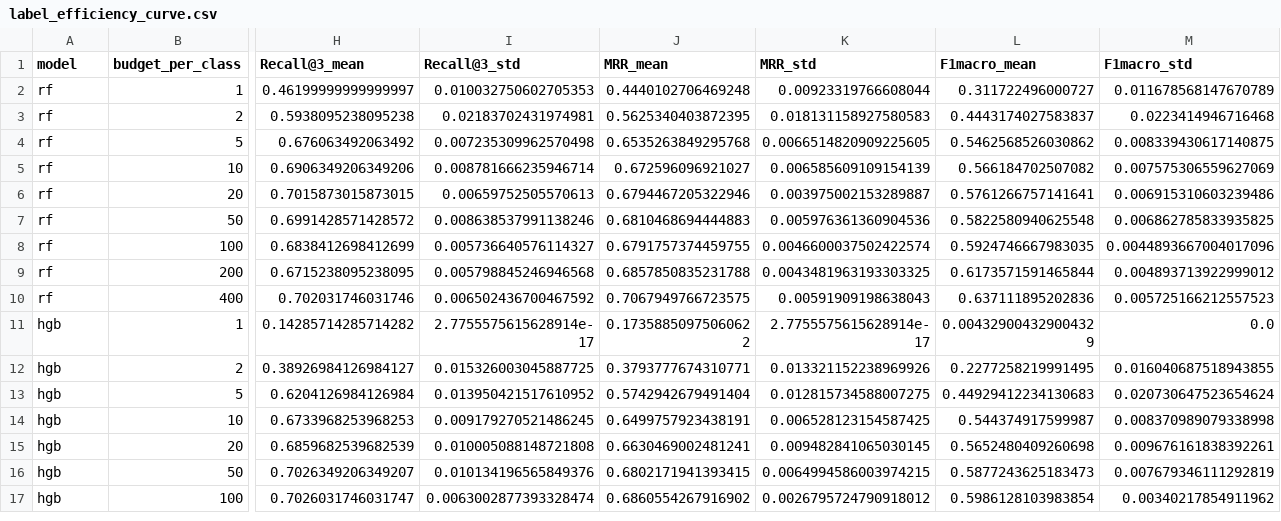
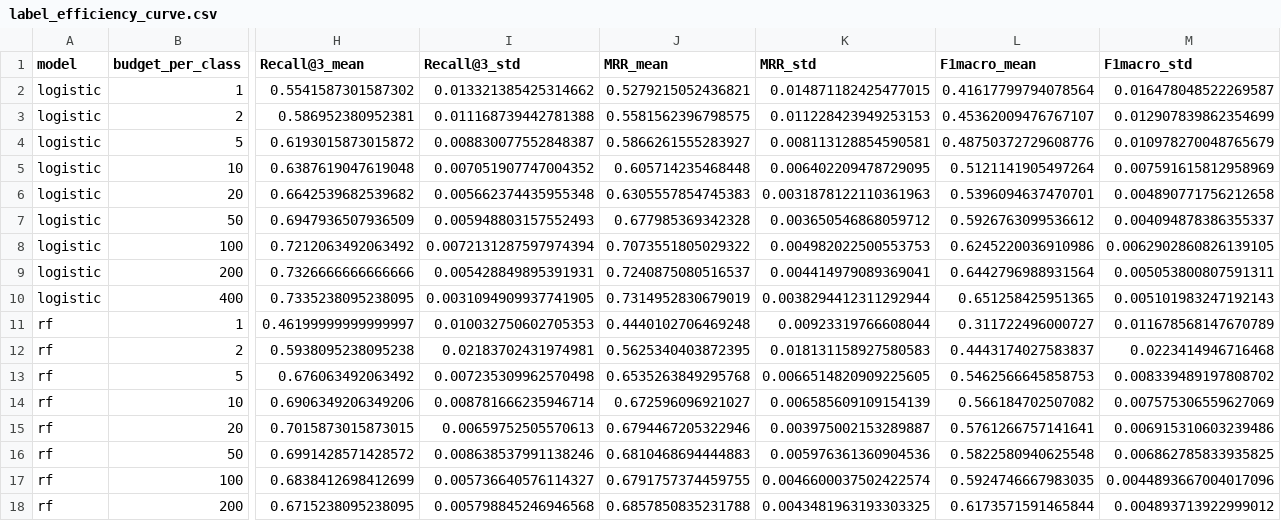
Before and after one commit to MarioElvir-UTH/tep-rootcause-copilot, a CSV file: results/label_efficiency_curve.csv, drawn as a sheet; only a part is shown, gaps mark what is left out; the shorter side is filled out with more unchanged rows; addresses are those after the commit; rows hold the shown columns only; the diff names each change by its address in the sheet, - before the commit and + after, or states it on an @@ line.

```diff
--- a/results/label_efficiency_curve.csv
+++ b/results/label_efficiency_curve.csv
+row 2: logistic | 1 | 0.5541587301587302 | 0.013321385425314662 | 0.5279215052436821 | 0.014871182425477015 | 0.41617799794078564 | 0.016478048522269587
+row 3: logistic | 2 | 0.586952380952381 | 0.011168739442781388 | 0.5581562396798575 | 0.011228423949253153 | 0.45362009476767107 | 0.012907839862354699
+row 4: logistic | 5 | 0.6193015873015872 | 0.008830077552848387 | 0.5866261555283927 | 0.008113128854590581 | 0.48750372729608776 | 0.010978270048765679
+row 5: logistic | 10 | 0.6387619047619048 | 0.007051907747004352 | 0.605714235468448 | 0.006402209478729095 | 0.5121141905497264 | 0.007591615812958969
+row 6: logistic | 20 | 0.6642539682539682 | 0.005662374435955348 | 0.6305557854745383 | 0.0031878122110361963 | 0.5396094637470701 | 0.004890771756212658
+row 7: logistic | 50 | 0.6947936507936509 | 0.005948803157552493 | 0.677985369342328 | 0.003650546868059712 | 0.5926763099536612 | 0.004094878386355337
+row 8: logistic | 100 | 0.7212063492063492 | 0.0072131287597974394 | 0.7073551805029322 | 0.004982022500553753 | 0.6245220036910986 | 0.0062902860826139105
+row 9: logistic | 200 | 0.7326666666666666 | 0.005428849895391931 | 0.7240875080516537 | 0.004414979089369041 | 0.6442796988931564 | 0.005053800807591311
+row 10: logistic | 400 | 0.7335238095238095 | 0.0031094909937741905 | 0.7314952830679019 | 0.0038294412311292944 | 0.651258425951365 | 0.005101983247192143
-L13 (F1macro_mean): 0.5462568526030862
+L13 (F1macro_mean): 0.5462566645858753
-M13 (F1macro_std): 0.008339430617140875
+M13 (F1macro_std): 0.008339489197808702
```
Also changed, not shown: 10 other files.
